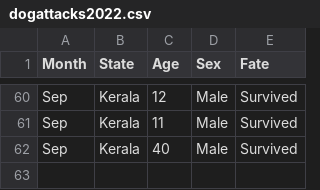
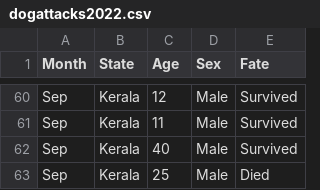
Before and after one commit to anyadoc/FRDattacks-India, a CSV file: dogattacks2022.csv, drawn as a sheet; only a part is shown, gaps mark what is left out.

```diff
--- a/dogattacks2022.csv
+++ b/dogattacks2022.csv
@@ -62 +62,2 @@ Sep,Kerala,11,Male,Survived
 Sep ,Kerala,40,Male,Survived
+Sep,Kerala,25,Male,Died
```
